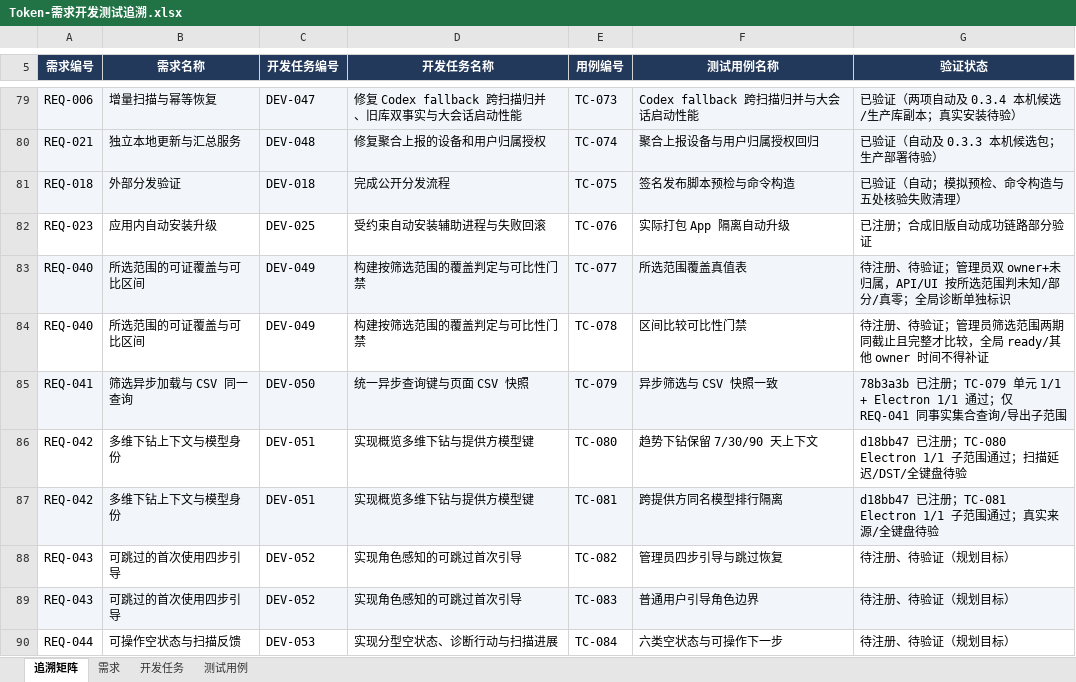
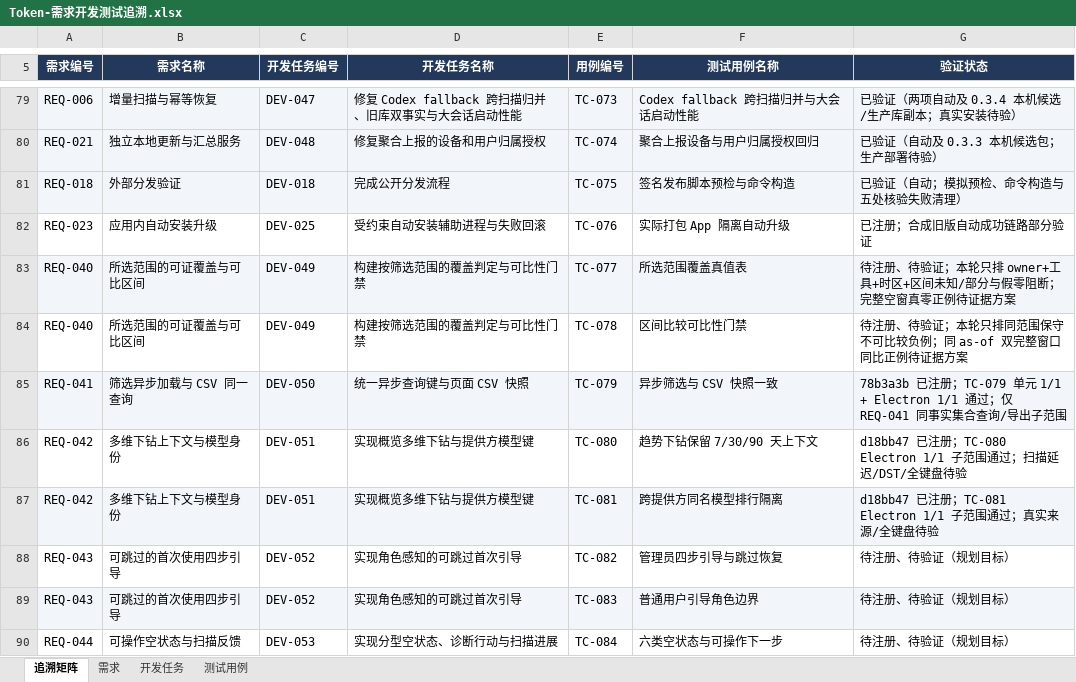
Before and after one commit to lzhe72/Token, an Excel workbook: outputs/20261002-token-docs/Token-需求开发测试追溯.xlsx, sheet 追溯矩阵, drawn as a sheet; only a part is shown, gaps mark what is left out; values as stored, in another font and other column widths than the file's, no borders; the diff names each change by its address in the sheet, - before the commit and + after, or states it on an @@ line.

```diff
--- a/outputs/20261002-token-docs/Token-需求开发测试追溯.xlsx (sheet 追溯矩阵)
+++ b/outputs/20261002-token-docs/Token-需求开发测试追溯.xlsx (sheet 追溯矩阵)
-G83 (验证状态): …待验证；管理员双 owner+未归属，API/UI 按所选范围判未知/部分/真零；全局诊断单独标识
+G83 (验证状态): …待验证；本轮只排 owner+工具+时区+区间未知/部分与假零阻断；完整空窗真零正例待证据方案
-G84 (验证状态): …待验证；管理员筛选范围两期同截止且完整才比较，全局 ready/其他 owner 时间不得补证
+G84 (验证状态): …待验证；本轮只排同范围保守不可比较负例；同 as-of 双完整窗口同比正例待证据方案
```
Also changed, not shown: sheet 测试用例, sheet 需求, sheet 开发任务, 6 other files.
